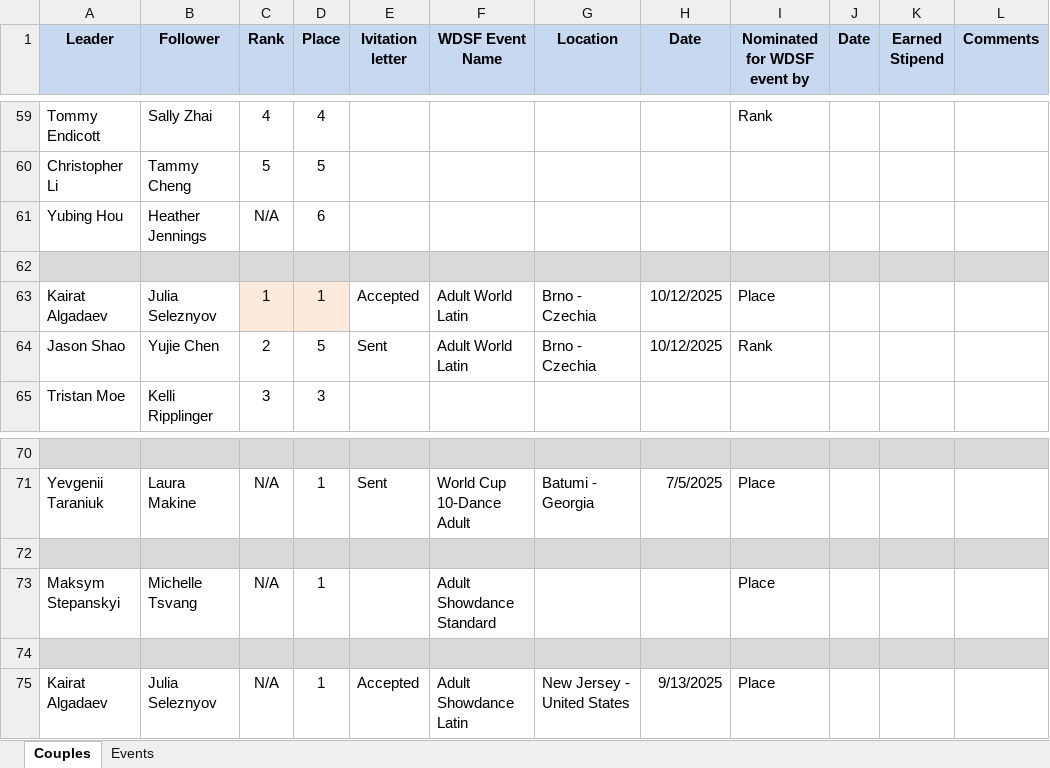
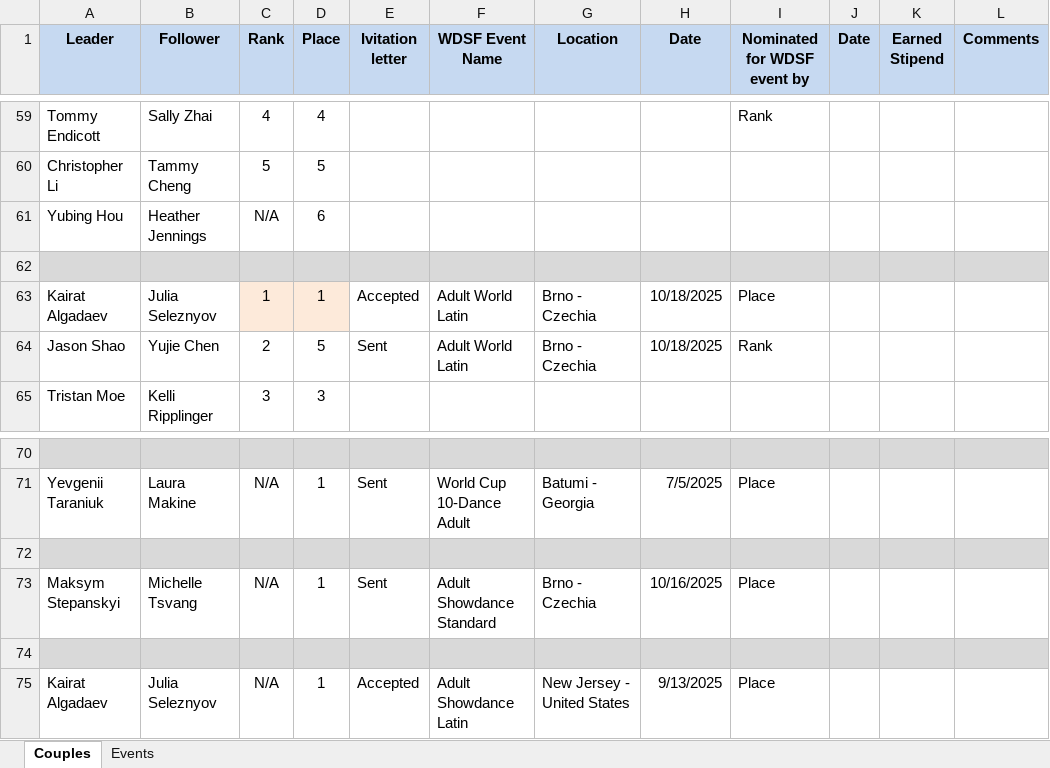
Before and after one commit to lev-vesnovskiy/usadance, an Excel workbook: 2025 Representatives.xlsx, sheet Couples, drawn as a sheet; only a part is shown, gaps mark what is left out; values as stored, in another font and other column widths than the file's, no borders; conditional formats not drawn; the diff names each change by its address in the sheet, - before the commit and + after, or states it on an @@ line.

Commit message:
added Adult Showcase World Championship representatives

```diff
--- a/2025 Representatives.xlsx (sheet Couples)
+++ b/2025 Representatives.xlsx (sheet Couples)
-H63:H64 (Date): 10/12/2025
+H63:H64 (Date): 10/18/2025
-E73 (Ivitation letter): (empty)
+E73 (Ivitation letter): Sent
-G73 (Location): (empty)
+G73 (Location): Brno - Czechia
-H73 (Date): (empty)
+H73 (Date): 10/16/2025
```
Also changed, not shown: sheet Events.
